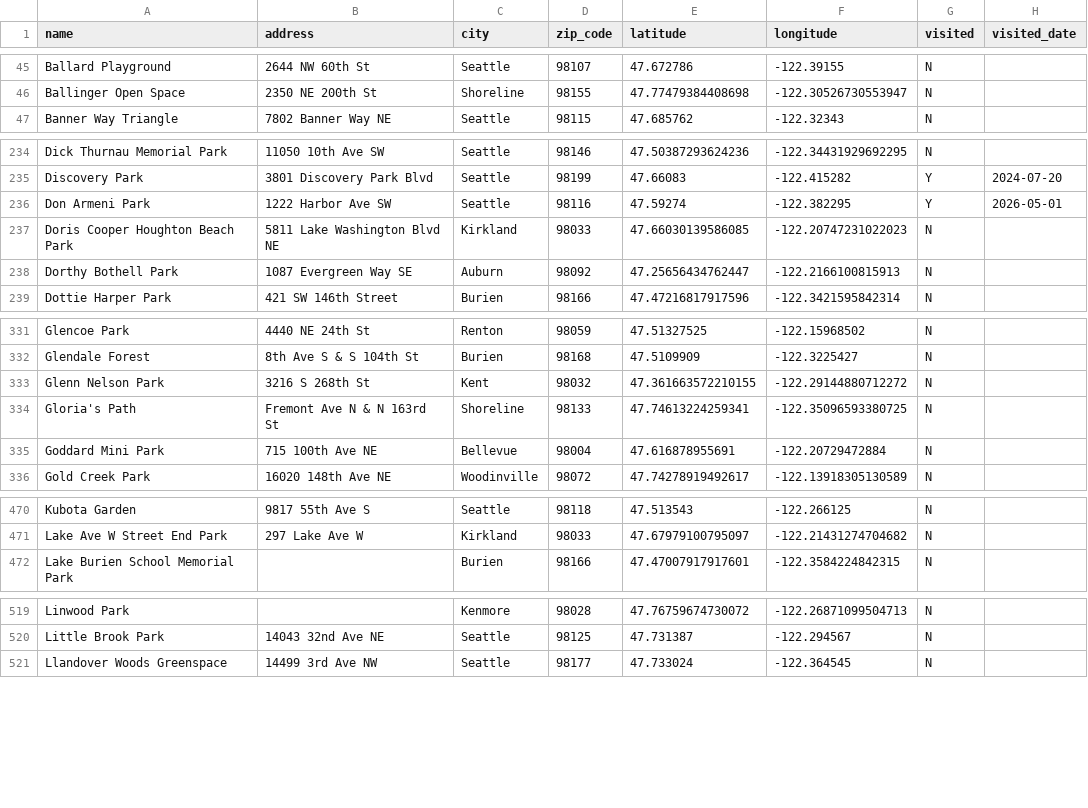
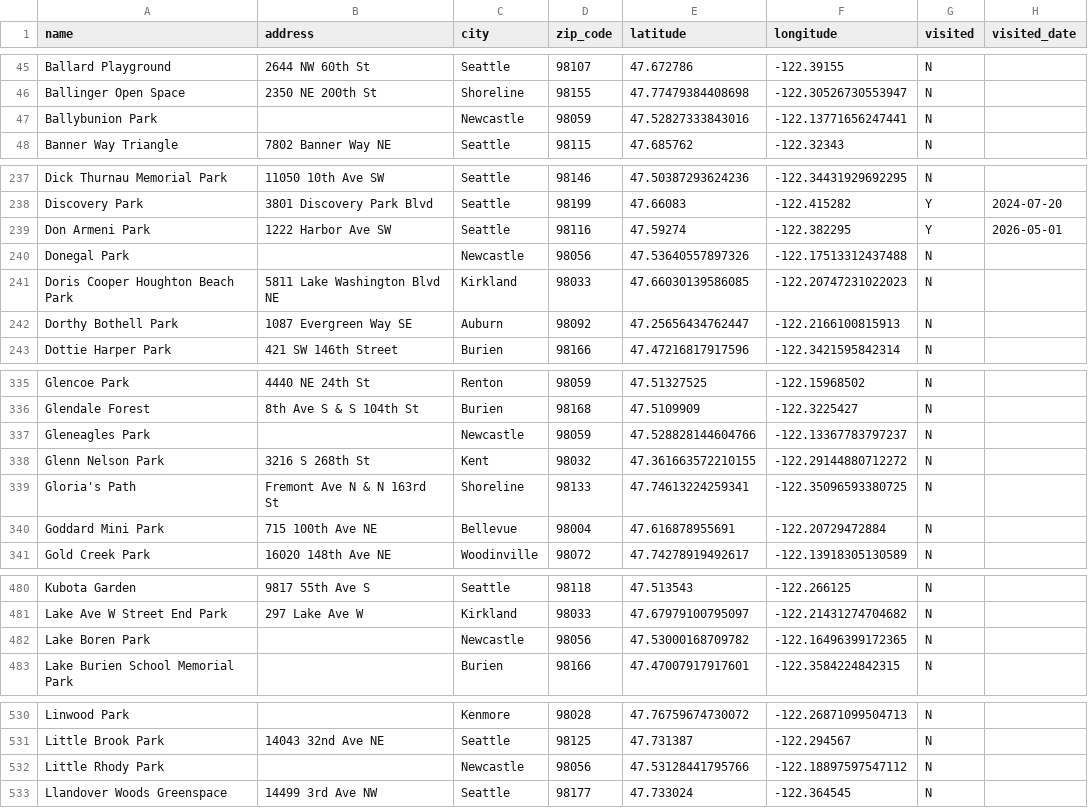
Before and after one commit to lythronaxargestes/lythronaxargestes.github.io, a CSV file: seattleparks/seattle_parks.csv, drawn as a sheet; only a part is shown, gaps mark what is left out; the diff covers the shown part only.

Commit message:
Add Newcastle

```diff
--- a/seattleparks/seattle_parks.csv
+++ b/seattleparks/seattle_parks.csv
@@ -46,2 +46,3 @@ Ballard Playground,2644 NW 60th St,Seattle,98107,47.672786,-122.39155,N,
 Ballinger Open Space,2350 NE 200th St,Shoreline,98155,47.77479384408698,-122.30526730553947,N,
+Ballybunion Park,,Newcastle,98059,47.52827333843016,-122.13771656247441,N,
 Banner Way Triangle,7802 Banner Way NE,Seattle,98115,47.685762,-122.32343,N,
@@ -236,2 +239,3 @@ Discovery Park,3801 Discovery Park Blvd,Seattle,98199,47.66083,-122.415282,Y,202
 Don Armeni Park,1222 Harbor Ave SW,Seattle,98116,47.59274,-122.382295,Y,2026-05-01
+Donegal Park,,Newcastle,98056,47.53640557897326,-122.17513312437488,N,
 Doris Cooper Houghton Beach Park,5811 Lake Washington Blvd NE,Kirkland,98033,47.66030139586085,-122.20747231022023,N,
@@ -332,2 +336,3 @@ Glencoe Park,4440 NE 24th St,Renton,98059,47.51327525,-122.15968502,N,
 Glendale Forest,8th Ave S & S 104th St,Burien,98168,47.5109909,-122.3225427,N,
+Gleneagles Park,,Newcastle,98059,47.528828144604766,-122.13367783797237,N,
 Glenn Nelson Park,3216 S 268th St,Kent,98032,47.361663572210155,-122.29144880712272,N,
@@ -471,2 +481,3 @@ Kubota Garden,9817 55th Ave S,Seattle,98118,47.513543,-122.266125,N,
 Lake Ave W Street End Park,297 Lake Ave W,Kirkland,98033,47.67979100795097,-122.21431274704682,N,
+Lake Boren Park,,Newcastle,98056,47.53000168709782,-122.16496399172365,N,
 Lake Burien School Memorial Park,,Burien,98166,47.47007917917601,-122.3584224842315,N,
@@ -520,2 +531,3 @@ Linwood Park,,Kenmore,98028,47.76759674730072,-122.26871099504713,N,
 Little Brook Park,14043 32nd Ave NE,Seattle,98125,47.731387,-122.294567,N,
+Little Rhody Park,,Newcastle,98056,47.53128441795766,-122.18897597547112,N,
 Llandover Woods Greenspace,14499 3rd Ave NW,Seattle,98177,47.733024,-122.364545,N,
```
Also changed, not shown: 16 added rows elsewhere in this file, 5 other files.
